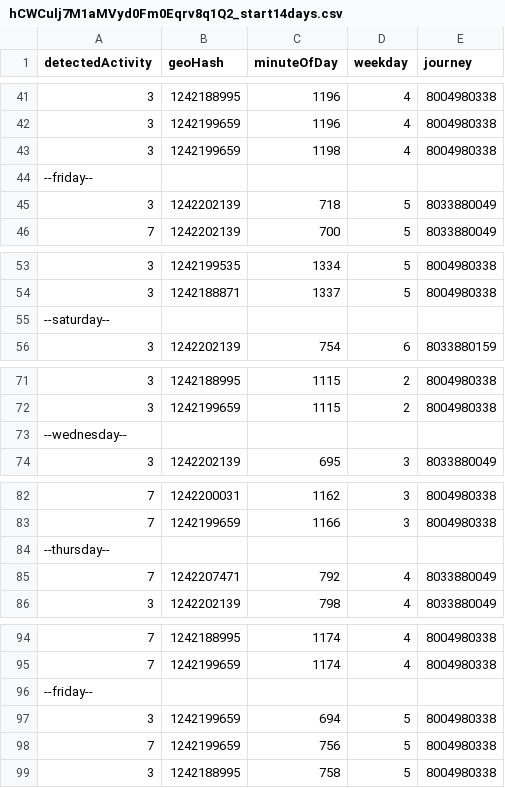
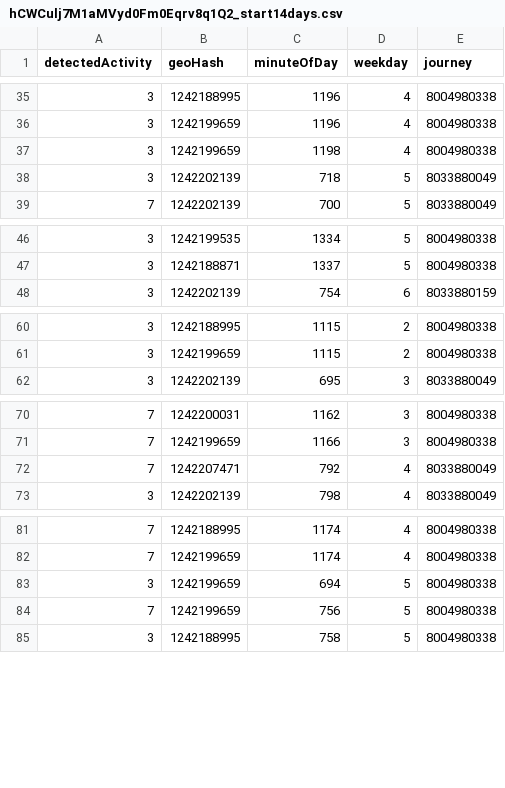
Before and after one commit to k3larra/commuter, a CSV file: data/hCWCulj7M1aMVyd0Fm0Eqrv8q1Q2_start14days.csv, drawn as a sheet; only a part is shown, gaps mark what is left out; the diff covers the shown part only; the diff names each change by its address in the sheet, - before the commit and + after, or states it on an @@ line.

```diff
--- a/data/hCWCulj7M1aMVyd0Fm0Eqrv8q1Q2_start14days.csv
+++ b/data/hCWCulj7M1aMVyd0Fm0Eqrv8q1Q2_start14days.csv
-row 44: --friday--
-row 55: --saturday--
-row 73: --wednesday--
-row 84: --thursday--
-row 96: --friday--
```
Also changed, not shown: 10 removed rows elsewhere in this file, data/ehaBtfOPDNZjzy1MEvjQmGo4Zv12_start14days.csv, data/tnK534JMwwfhvUEycn69HPbhqkt2_start14days.csv, 27 other files.
